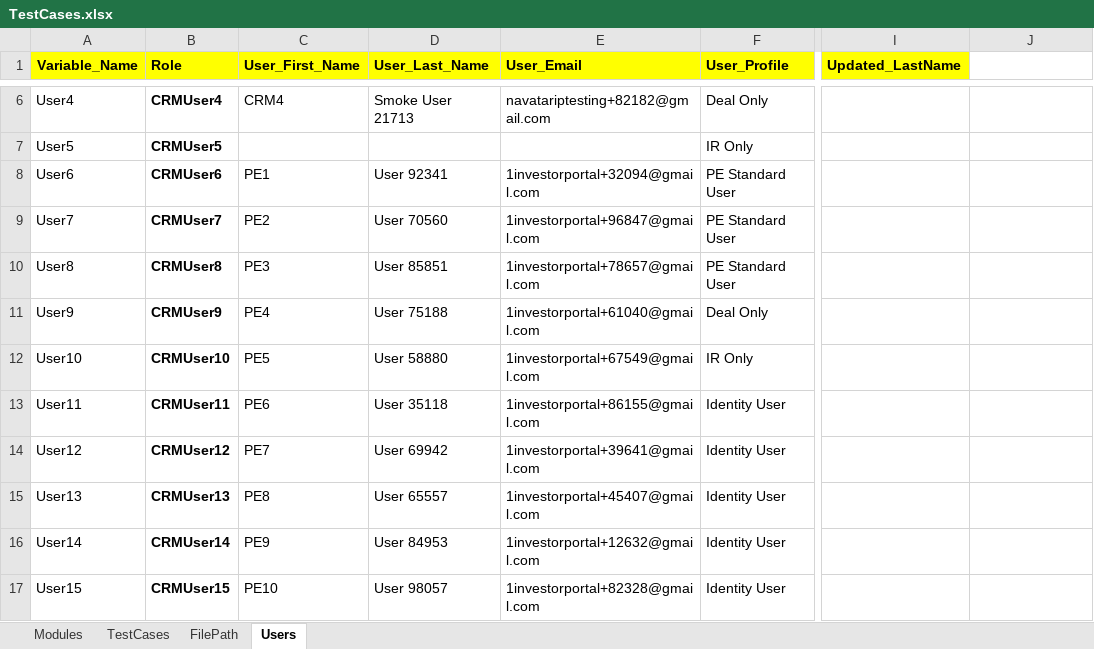
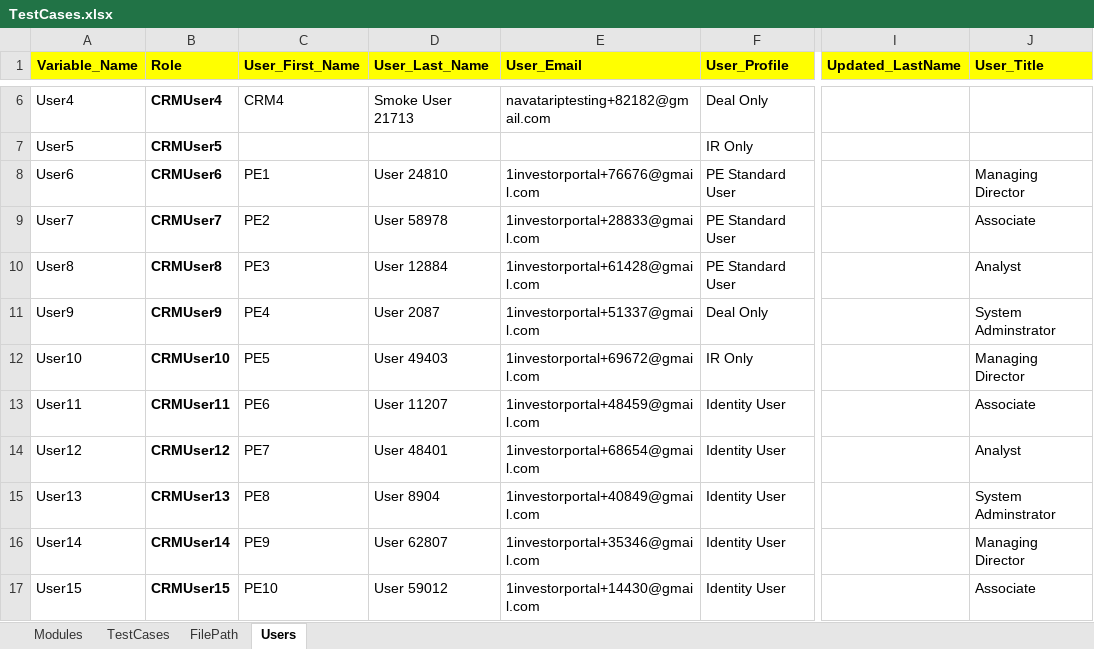
Before and after one commit to NitinNavatar/PE4.7, an Excel workbook: TestCases.xlsx, sheet Users, drawn as a sheet; only a part is shown, gaps mark what is left out; values as stored, in another font and other column widths than the file's, no borders; the diff covers the shown part only; the diff names each change by its address in the sheet, - before the commit and + after, or states it on an @@ line.

```diff
--- a/TestCases.xlsx (sheet Users)
+++ b/TestCases.xlsx (sheet Users)
-J1: (empty)
+J1: User_Title
-J1 fill: none
+J1 fill: #FFFF00
-D8 (User_Last_Name): User 92341
+D8 (User_Last_Name): User 24810
-E8 (User_Email): 1investorportal+32094@gmail.com
+E8 (User_Email): 1investorportal+76676@gmail.com
-J8 (User_Title): (empty)
+J8 (User_Title): Managing Director
-D9 (User_Last_Name): User 70560
+D9 (User_Last_Name): User 58978
-E9 (User_Email): 1investorportal+96847@gmail.com
+E9 (User_Email): 1investorportal+28833@gmail.com
-J9 (User_Title): (empty)
+J9 (User_Title): Associate
-D10 (User_Last_Name): User 85851
+D10 (User_Last_Name): User 12884
-E10 (User_Email): 1investorportal+78657@gmail.com
+E10 (User_Email): 1investorportal+61428@gmail.com
-J10 (User_Title): (empty)
+J10 (User_Title): Analyst
-D11 (User_Last_Name): User 75188
+D11 (User_Last_Name): User 2087
-E11 (User_Email): 1investorportal+61040@gmail.com
+E11 (User_Email): 1investorportal+51337@gmail.com
-J11 (User_Title): (empty)
+J11 (User_Title): System Adminstrator
-D12 (User_Last_Name): User 58880
+D12 (User_Last_Name): User 49403
-E12 (User_Email): 1investorportal+67549@gmail.com
+E12 (User_Email): 1investorportal+69672@gmail.com
-J12 (User_Title): (empty)
+J12 (User_Title): Managing Director
-D13 (User_Last_Name): User 35118
+D13 (User_Last_Name): User 11207
-E13 (User_Email): 1investorportal+86155@gmail.com
+E13 (User_Email): 1investorportal+48459@gmail.com
-J13 (User_Title): (empty)
+J13 (User_Title): Associate
-D14 (User_Last_Name): User 69942
+D14 (User_Last_Name): User 48401
-E14 (User_Email): 1investorportal+39641@gmail.com
+E14 (User_Email): 1investorportal+68654@gmail.com
-J14 (User_Title): (empty)
+J14 (User_Title): Analyst
-D15 (User_Last_Name): User 65557
+D15 (User_Last_Name): User 8904
-E15 (User_Email): 1investorportal+45407@gmail.com
+E15 (User_Email): 1investorportal+40849@gmail.com
-J15 (User_Title): (empty)
+J15 (User_Title): System Adminstrator
-D16 (User_Last_Name): User 84953
+D16 (User_Last_Name): User 62807
-E16 (User_Email): 1investorportal+12632@gmail.com
+E16 (User_Email): 1investorportal+35346@gmail.com
-J16 (User_Title): (empty)
+J16 (User_Title): Managing Director
-D17 (User_Last_Name): User 98057
+D17 (User_Last_Name): User 59012
-E17 (User_Email): 1investorportal+82328@gmail.com
+E17 (User_Email): 1investorportal+14430@gmail.com
-J17 (User_Title): (empty)
+J17 (User_Title): Associate
```
Also changed, not shown: 3 edited cells elsewhere in this sheet, sheet TestCases, 17 other files.
